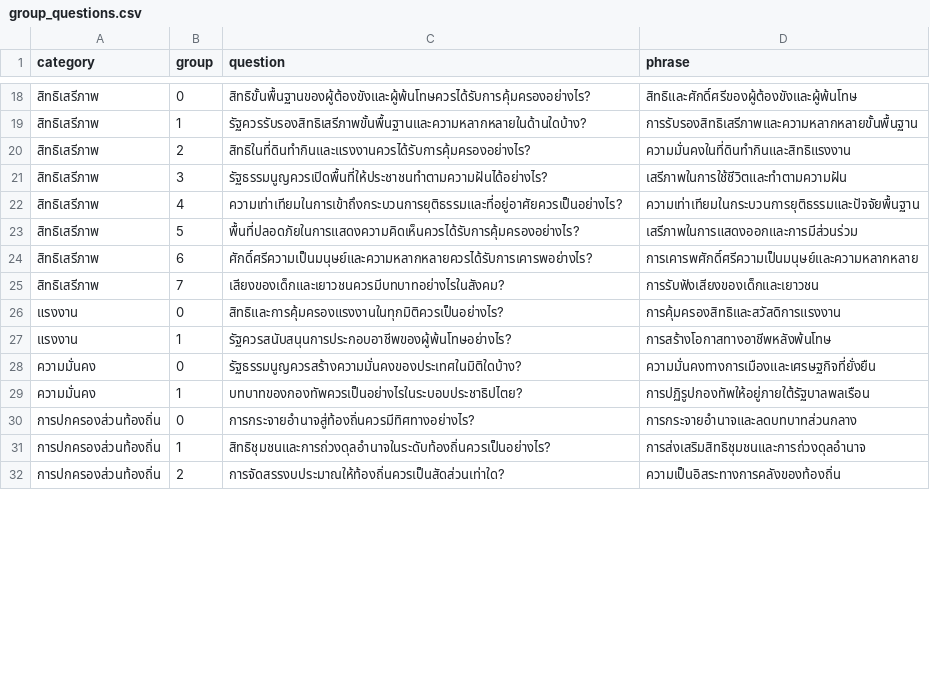
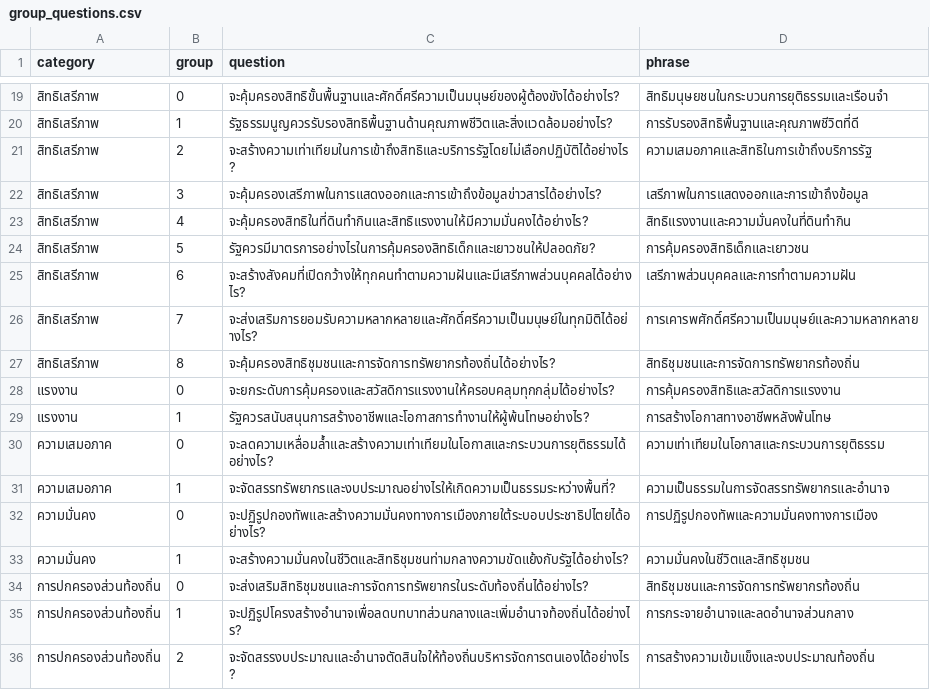
Before and after one commit to wevisdemo/dreamcon-data, a CSV file: group_questions.csv, drawn as a sheet; only a part is shown, gaps mark what is left out; the diff covers the shown part only.

```diff
--- a/group_questions.csv
+++ b/group_questions.csv
@@ -18,15 +19,18 @@ category,group,question,phrase
-สิทธิเสรีภาพ,0,สิทธิขั้นพื้นฐานของผู้ต้องขังและผู้พ้นโทษควรได้รับการคุ้มครองอย่างไร?,สิทธิและศักดิ์ศรีของผู้ต้องขังและผู้พ้นโทษ
-สิทธิเสรีภาพ,1,รัฐควรรับรองสิทธิเสรีภาพขั้นพื้นฐานและความหลากหลายในด้านใดบ้าง?,การรับรองสิทธิเสรีภาพและความหลากหลายขั้นพื้นฐาน
-สิทธิเสรีภาพ,2,สิทธิในที่ดินทำกินและแรงงานควรได้รับการคุ้มครองอย่างไร?,ความมั่นคงในที่ดินทำกินและสิทธิแรงงาน
-สิทธิเสรีภาพ,3,รัฐธรรมนูญควรเปิดพื้นที่ให้ประชาชนทำตามความฝันได้อย่างไร?,เสรีภาพในการใช้ชีวิตและทำตามความฝัน
-สิทธิเสรีภาพ,4,ความเท่าเทียมในการเข้าถึงกระบวนการยุติธรรมและที่อยู่อาศัยควรเป็นอย่างไร?,ความเท่าเทียมในกระบวนการยุติธรรมและปัจจัยพื้นฐาน
-สิทธิเสรีภาพ,5,พื้นที่ปลอดภัยในการแสดงความคิดเห็นควรได้รับการคุ้มครองอย่างไร?,เสรีภาพในการแสดงออกและการมีส่วนร่วม
-สิทธิเสรีภาพ,6,ศักดิ์ศรีความเป็นมนุษย์และความหลากหลายควรได้รับการเคารพอย่างไร?,การเคารพศักดิ์ศรีความเป็นมนุษย์และความหลากหลาย
-สิทธิเสรีภาพ,7,เสียงของเด็กและเยาวชนควรมีบทบาทอย่างไรในสังคม?,การรับฟังเสียงของเด็กและเยาวชน
-แรงงาน,0,สิทธิและการคุ้มครองแรงงานในทุกมิติควรเป็นอย่างไร?,การคุ้มครองสิทธิและสวัสดิการแรงงาน
-แรงงาน,1,รัฐควรสนับสนุนการประกอบอาชีพของผู้พ้นโทษอย่างไร?,การสร้างโอกาสทางอาชีพหลังพ้นโทษ
-ความมั่นคง,0,รัฐธรรมนูญควรสร้างความมั่นคงของประเทศในมิติใดบ้าง?,ความมั่นคงทางการเมืองและเศรษฐกิจที่ยั่งยืน
-ความมั่นคง,1,บทบาทของกองทัพควรเป็นอย่างไรในระบอบประชาธิปไตย?,การปฏิรูปกองทัพให้อยู่ภายใต้รัฐบาลพลเรือน
-การปกครองส่วนท้องถิ่น,0,การกระจายอำนาจสู่ท้องถิ่นควรมีทิศทางอย่างไร?,การกระจายอำนาจและลดบทบาทส่วนกลาง
-การปกครองส่วนท้องถิ่น,1,สิทธิชุมชนและการถ่วงดุลอำนาจในระดับท้องถิ่นควรเป็นอย่างไร?,การส่งเสริมสิทธิชุมชนและการถ่วงดุลอำนาจ
-การปกครองส่วนท้องถิ่น,2,การจัดสรรงบประมาณให้ท้องถิ่นควรเป็นสัดส่วนเท่าใด?,ความเป็นอิสระทางการคลังของท้องถิ่น
+สิทธิเสรีภาพ,0,จะคุ้มครองสิทธิขั้นพื้นฐานและศักดิ์ศรีความเป็นมนุษย์ของผู้ต้องขังได้อย่างไร?,สิทธิมนุษยชนในกระบวนการยุติธรรมและเรือนจำ
+สิทธิเสรีภาพ,1,รัฐธรรมนูญควรรับรองสิทธิพื้นฐานด้านคุณภาพชีวิตและสิ่งแวดล้อมอย่างไร?,การรับรองสิทธิพื้นฐานและคุณภาพชีวิตที่ดี
+สิทธิเสรีภาพ,2,จะสร้างความเท่าเทียมในการเข้าถึงสิทธิและบริการรัฐโดยไม่เลือกปฏิบัติได้อย่างไร?,ความเสมอภาคและสิทธิในการเข้าถึงบริการรัฐ
+สิทธิเสรีภาพ,3,จะคุ้มครองเสรีภาพในการแสดงออกและการเข้าถึงข้อมูลข่าวสารได้อย่างไร?,เสรีภาพในการแสดงออกและการเข้าถึงข้อมูล
+สิทธิเสรีภาพ,4,จะคุ้มครองสิทธิในที่ดินทำกินและสิทธิแรงงานให้มีความมั่นคงได้อย่างไร?,สิทธิแรงงานและความมั่นคงในที่ดินทำกิน
+สิทธิเสรีภาพ,5,รัฐควรมีมาตรการอย่างไรในการคุ้มครองสิทธิเด็กและเยาวชนให้ปลอดภัย?,การคุ้มครองสิทธิเด็กและเยาวชน
+สิทธิเสรีภาพ,6,จะสร้างสังคมที่เปิดกว้างให้ทุกคนทำตามความฝันและมีเสรีภาพส่วนบุคคลได้อย่างไร?,เสรีภาพส่วนบุคคลและการทำตามความฝัน
+สิทธิเสรีภาพ,7,จะส่งเสริมการยอมรับความหลากหลายและศักดิ์ศรีความเป็นมนุษย์ในทุกมิติได้อย่างไร?,การเคารพศักดิ์ศรีความเป็นมนุษย์และความหลากหลาย
+สิทธิเสรีภาพ,8,จะคุ้มครองสิทธิชุมชนและการจัดการทรัพยากรท้องถิ่นได้อย่างไร?,สิทธิชุมชนและการจัดการทรัพยากรท้องถิ่น
+แรงงาน,0,จะยกระดับการคุ้มครองและสวัสดิการแรงงานให้ครอบคลุมทุกกลุ่มได้อย่างไร?,การคุ้มครองสิทธิและสวัสดิการแรงงาน
+แรงงาน,1,รัฐควรสนับสนุนการสร้างอาชีพและโอกาสการทำงานให้ผู้พ้นโทษอย่างไร?,การสร้างโอกาสทางอาชีพหลังพ้นโทษ
+ความเสมอภาค,0,จะลดความเหลื่อมล้ำและสร้างความเท่าเทียมในโอกาสและกระบวนการยุติธรรมได้อย่างไร?,ความเท่าเทียมในโอกาสและกระบวนการยุติธรรม
+ความเสมอภาค,1,จะจัดสรรทรัพยากรและงบประมาณอย่างไรให้เกิดความเป็นธรรมระหว่างพื้นที่?,ความเป็นธรรมในการจัดสรรทรัพยากรและอำนาจ
+ความมั่นคง,0,จะปฏิรูปกองทัพและสร้างความมั่นคงทางการเมืองภายใต้ระบอบประชาธิปไตยได้อย่างไร?,การปฏิรูปกองทัพและความมั่นคงทางการเมือง
+ความมั่นคง,1,จะสร้างความมั่นคงในชีวิตและสิทธิชุมชนท่ามกลางความขัดแย้งกับรัฐได้อย่างไร?,ความมั่นคงในชีวิตและสิทธิชุมชน
+การปกครองส่วนท้องถิ่น,0,จะส่งเสริมสิทธิชุมชนและการจัดการทรัพยากรในระดับท้องถิ่นได้อย่างไร?,สิทธิชุมชนและการจัดการทรัพยากรท้องถิ่น
+การปกครองส่วนท้องถิ่น,1,จะปฏิรูปโครงสร้างอำนาจเพื่อลดบทบาทส่วนกลางและเพิ่มอำนาจท้องถิ่นได้อย่างไร?,การกระจายอำนาจและลดอำนาจส่วนกลาง
+การปกครองส่วนท้องถิ่น,2,จะจัดสรรงบประมาณและอำนาจตัดสินใจให้ท้องถิ่นบริหารจัดการตนเองได้อย่างไร?,การสร้างความเข้มแข็งและงบประมาณท้องถิ่น
```
Also changed, not shown: 2 added rows, 2 removed rows and 68 edited cells elsewhere in this file, 1 other file.
